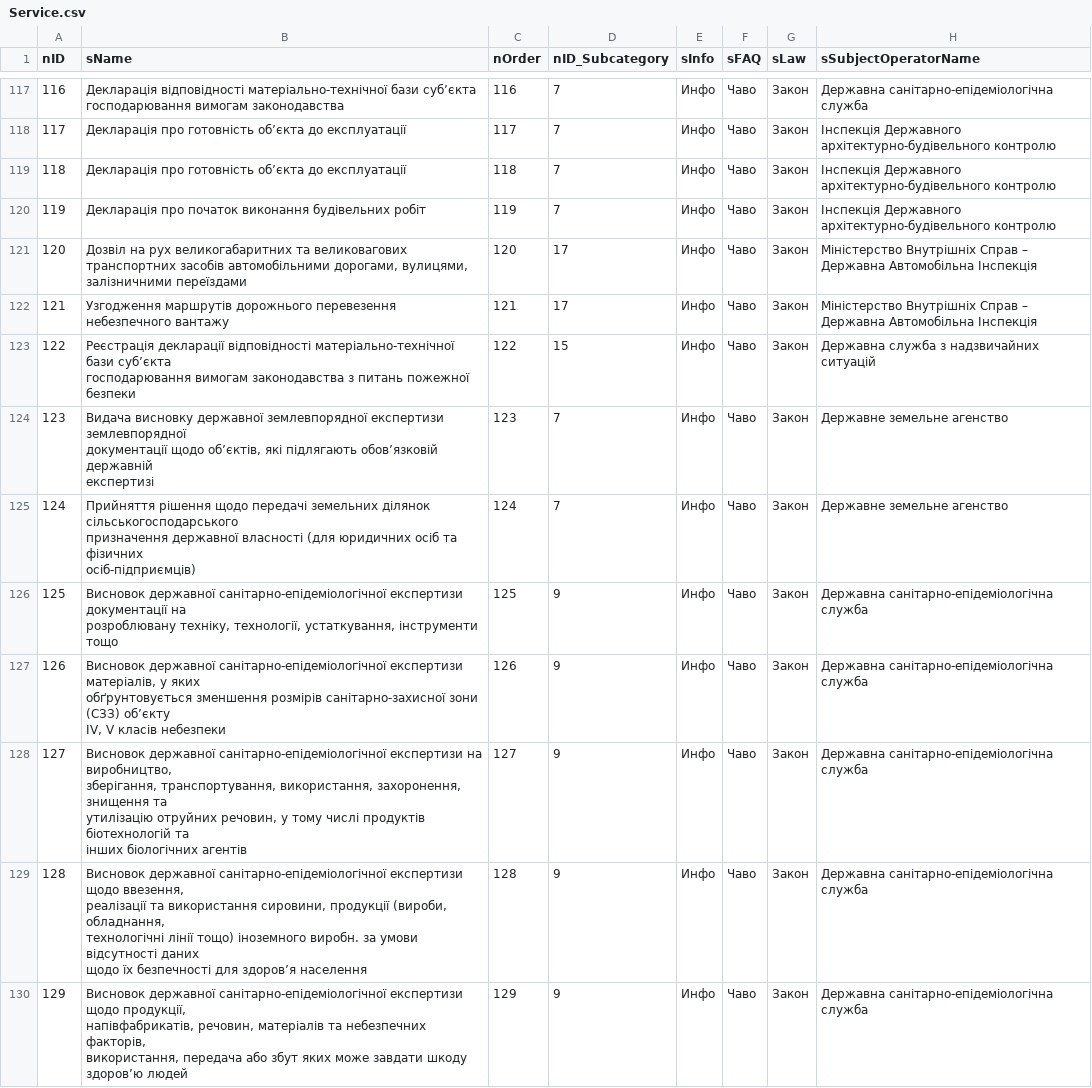
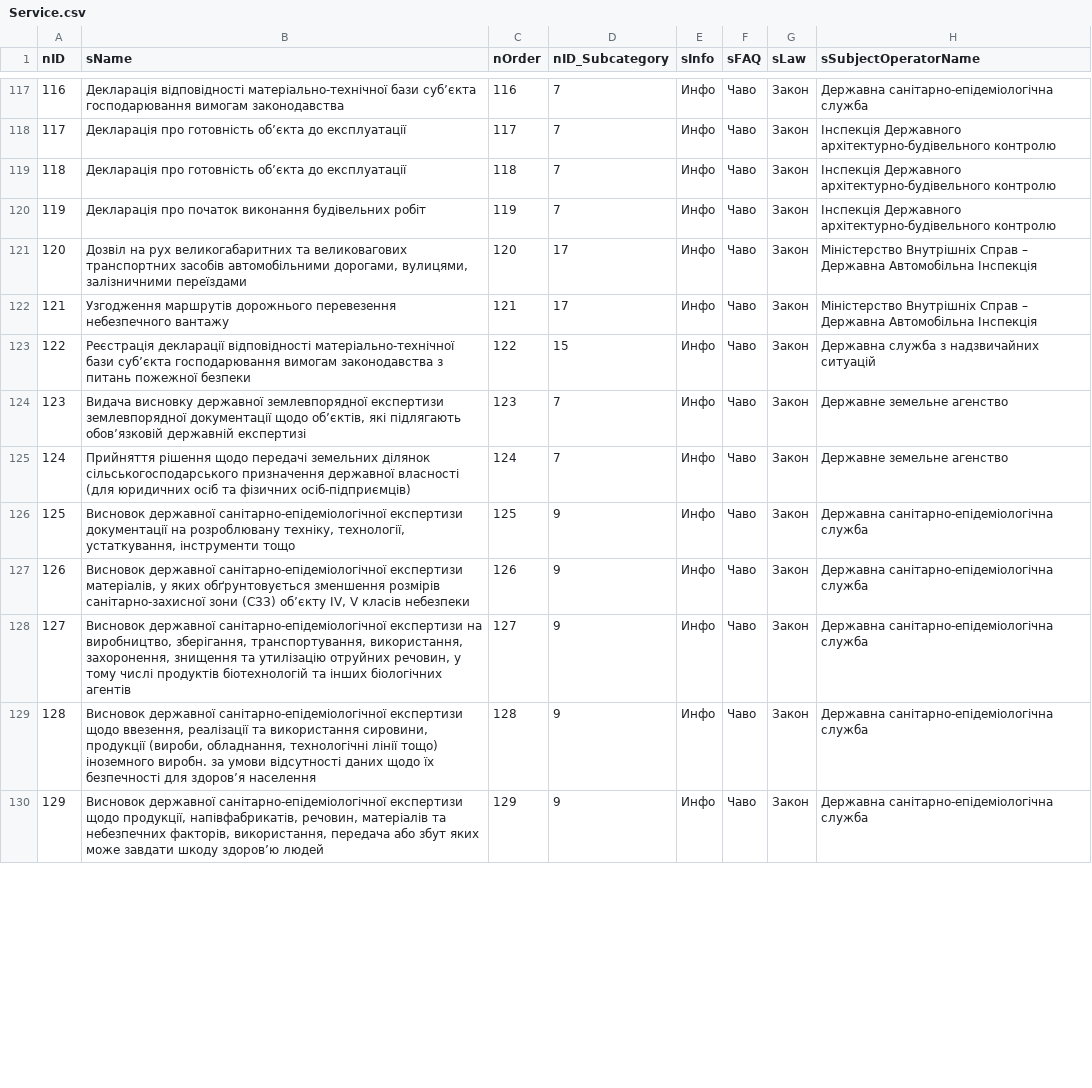
Before and after one commit to e-government-ua/_Kiev, a CSV file: wf-central/src/main/resources/data/Service.csv, drawn as a sheet; only a part is shown, gaps mark what is left out; ↵ is a line break in a cell; the diff covers the shown part only; the diff names each change by its address in the sheet, - before the commit and + after, or states it on an @@ line.

```diff
--- a/wf-central/src/main/resources/data/Service.csv
+++ b/wf-central/src/main/resources/data/Service.csv
-B123 (sName): …пожежної безпеки
+B123 (sName): …пожежної безпеки
-B124 (sName): …державній ↵ експертизі
+B124 (sName): …державній експертизі
-B125 (sName): …фізичних ↵ осіб-підприємців)
+B125 (sName): …фізичних осіб-підприємців)
-B126 (sName): …інструменти тощо
+B126 (sName): …інструменти тощо
-B127 (sName): …класів небезпеки
+B127 (sName): …класів небезпеки
-B128 (sName): …біологічних агентів
+B128 (sName): …біологічних агентів
-B129 (sName): …здоров’я населення
+B129 (sName): …здоров’я населення
-B130 (sName): …здоров’ю людей
+B130 (sName): …здоров’ю людей
```
Also changed, not shown: 57 edited cells elsewhere in this file.
